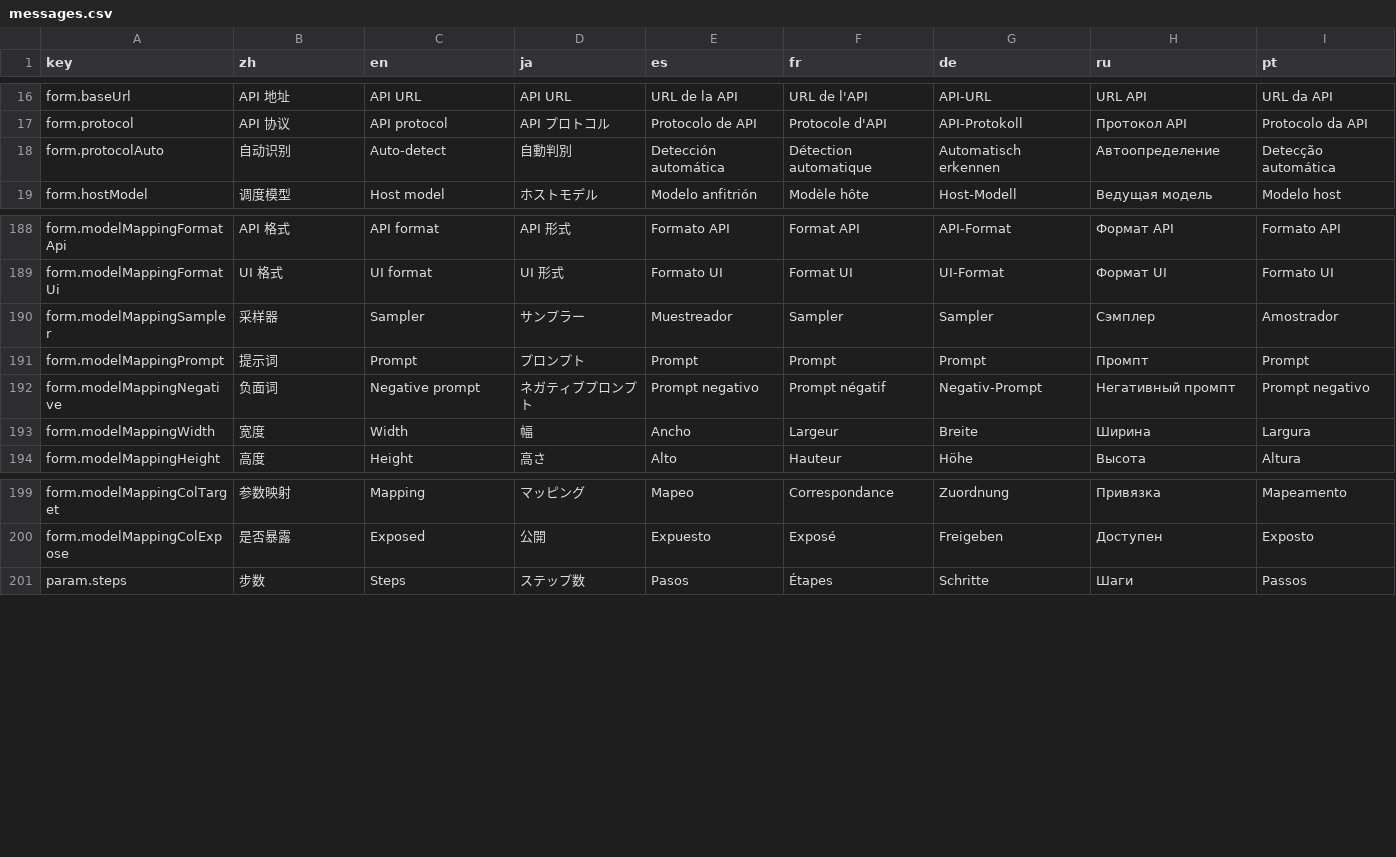
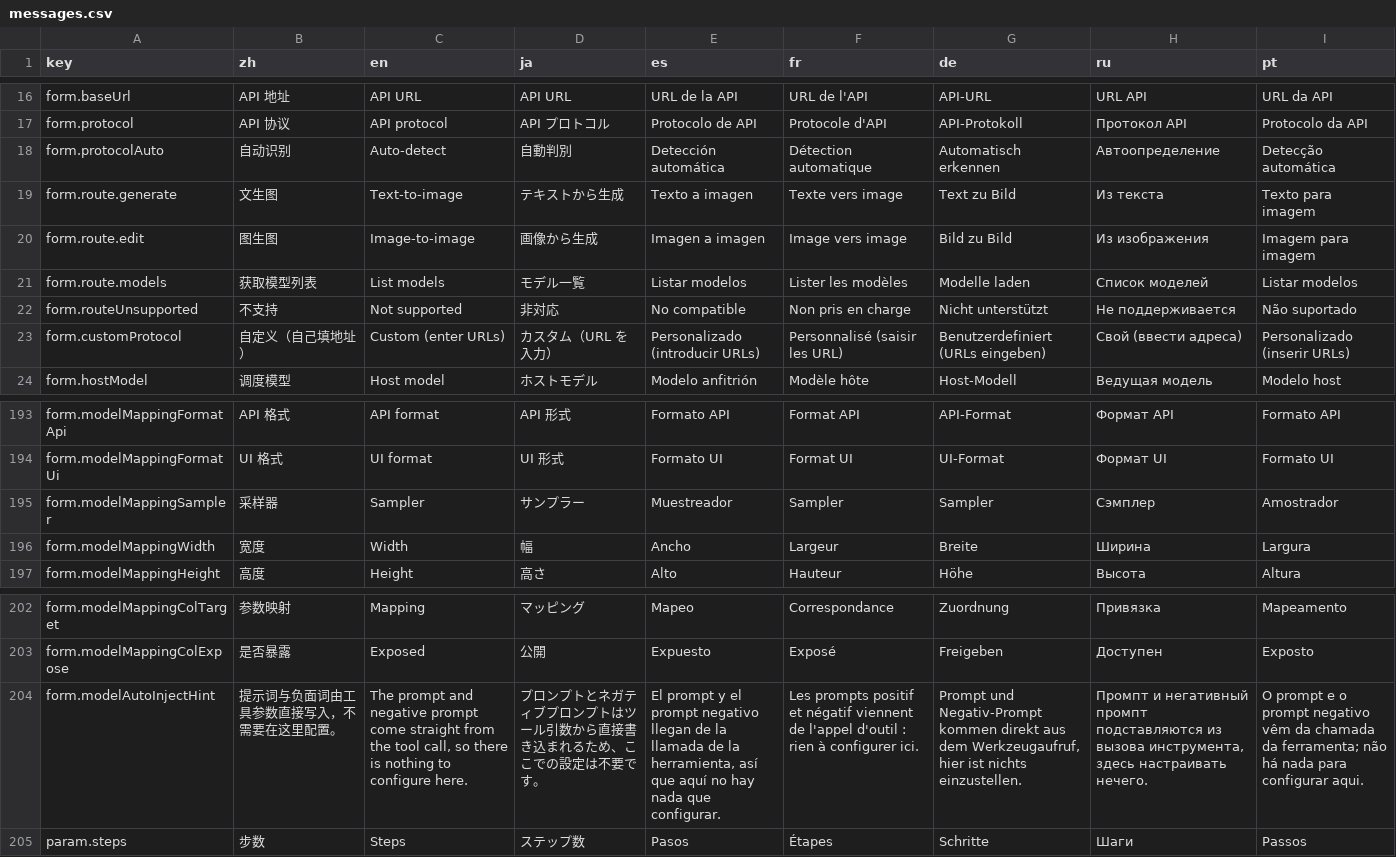
Before and after one commit to CM-Silence/dsh-mo-image, a CSV file: locale/messages.csv, drawn as a sheet; only a part is shown, gaps mark what is left out; removed rows and columns are numbered as before the commit, all else as after; the diff names each change by its address in the sheet, - before the commit and + after, or states it on an @@ line.

Commit message:
feat: 协议面板展示三条地址并支持自定义协议
- 每个适配器声明 routes（文生图/图生图/模型列表），由 manifest 下发给设置页逐行显示；
  原生不支持的操作用「不支持」占位，不再整行消失
- 新增「自定义」协议：三条地址由用户填写，按 OpenAI Images 形状发送；
  baseUrl 留空时从文生图地址推导
- 没有专用 listModels 的协议按 routes.models 拉模型列表；
  图像模型过滤条件从「适配器是 openai-images」改为「是否走通用 /models」
- 顺带并入 comfy 参数暴露调整：提示词与负面词不再作为可调参数（另一处并发改动）

tests: node --test 687 passed

```diff
--- a/locale/messages.csv
+++ b/locale/messages.csv
+row 19: form.route.generate | 文生图 | Text-to-image | テキストから生成 | Texto a imagen | Texte vers image | Text zu Bild | Из текста | Texto para imagem
+row 20: form.route.edit | 图生图 | Image-to-image | 画像から生成 | Imagen a imagen | Image vers image | Bild zu Bild | Из изображения | Imagem para imagem
+row 21: form.route.models | 获取模型列表 | List models | モデル一覧 | Listar modelos | Lister les modèles | Modelle laden | Список моделей | Listar modelos
+row 22: form.routeUnsupported | 不支持 | Not supported | 非対応 | No compatible | Non pris en charge | Nicht unterstützt | Не поддерживается | Não suportado
+row 23: form.customProtocol | 自定义（自己填地址） | Custom (enter URLs) | カスタム（URL を入力） | Personalizado (introducir URLs) | Personnalisé (saisir les URL) | Benutzerdefiniert (URLs eingeben) | Свой (ввести адреса) | Personalizado (inserir URLs)
-row 191: form.modelMappingPrompt | 提示词 | Prompt | プロンプト | Prompt | Prompt | Prompt | Промпт | Prompt
-row 192: form.modelMappingNegative | 负面词 | Negative prompt | ネガティブプロンプト | Prompt negativo | Prompt négatif | Negativ-Prompt | Негативный промпт | Prompt negativo
+row 204: form.modelAutoInjectHint | 提示词与负面词由工具参数直接写入，不需要在这里配置。 | The prompt and negative prompt come straight from the tool call, so there is nothing to configure here. | プロンプトとネガティブプロンプトはツール引数から直接書き込まれるため、ここでの設定は不要です。 | El prompt y el prompt negativo llegan de la llamada de la herramienta, así que aquí no hay nada que configurar. | Les prompts positif et négatif viennent de l'appel d'outil : rien à configurer ici. | Prompt und Negativ-Prompt kommen direkt aus dem Werkzeugaufruf, hier ist nichts einzustellen. | Промпт и негативный промпт подставляются из вызова инструмента, здесь настраивать нечего. | O prompt e o prompt negativo vêm da chamada da ferramenta; não há nada para configurar aqui.
```
Also changed, not shown: 21 other files.
